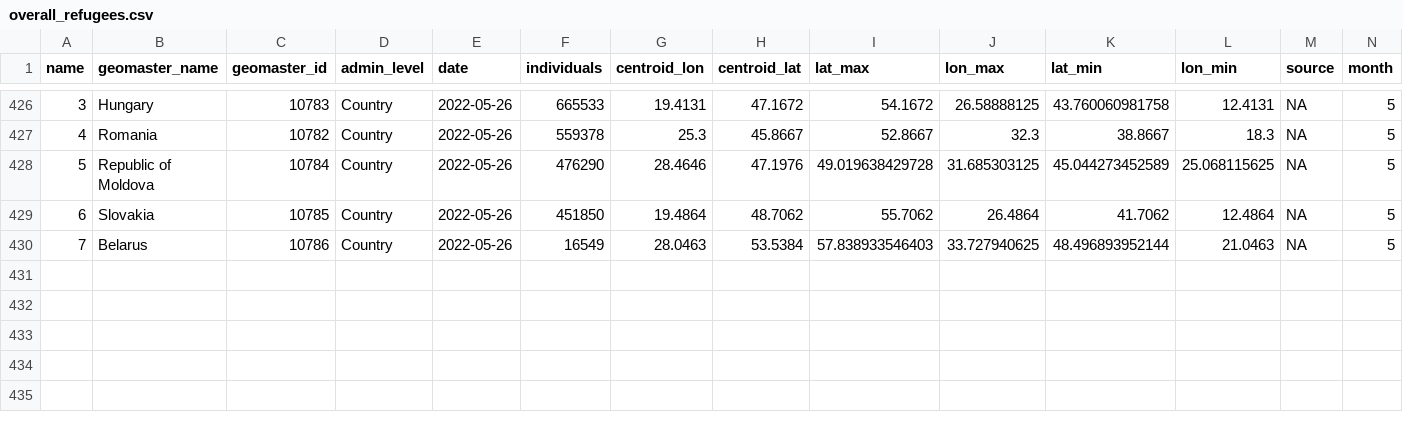
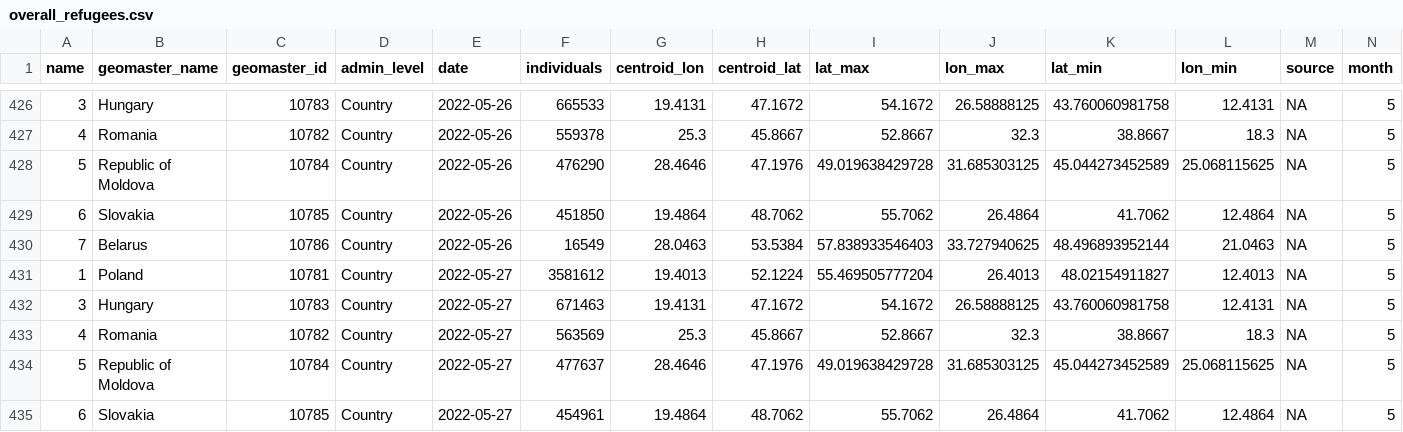
Before and after one commit to AbdoulMa/Automating-Web-Scraping, a CSV file: data/overall_refugees.csv, drawn as a sheet; only a part is shown, gaps mark what is left out; rows hold the shown columns only; the diff names each change by its address in the sheet, - before the commit and + after, or states it on an @@ line.

Commit message:
New refugees data added - updating processed!

```diff
--- a/data/overall_refugees.csv
+++ b/data/overall_refugees.csv
+row 431: 1 | Poland | 10781 | Country | 2022-05-27 | 3581612 | 19.4013 | 52.1224 | 55.469505777204 | 26.4013 | 48.02154911827 | 12.4013 | NA | 5
+row 432: 3 | Hungary | 10783 | Country | 2022-05-27 | 671463 | 19.4131 | 47.1672 | 54.1672 | 26.58888125 | 43.760060981758 | 12.4131 | NA | 5
+row 433: 4 | Romania | 10782 | Country | 2022-05-27 | 563569 | 25.3 | 45.8667 | 52.8667 | 32.3 | 38.8667 | 18.3 | NA | 5
+row 434: 5 | Republic of Moldova | 10784 | Country | 2022-05-27 | 477637 | 28.4646 | 47.1976 | 49.019638429728 | 31.685303125 | 45.044273452589 | 25.068115625 | NA | 5
+row 435: 6 | Slovakia | 10785 | Country | 2022-05-27 | 454961 | 19.4864 | 48.7062 | 55.7062 | 26.4864 | 41.7062 | 12.4864 | NA | 5
```
Also changed, not shown: 1 other file.
